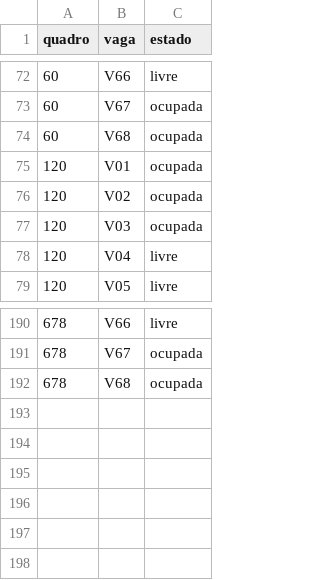
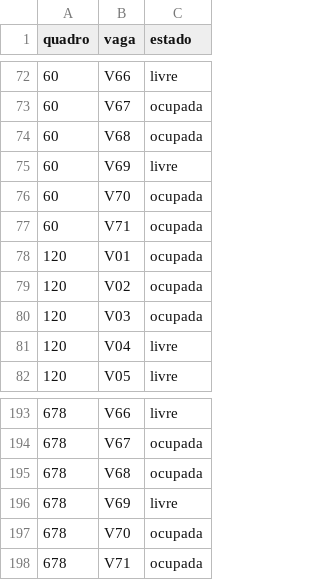
Before and after one commit to BrunoFellAntunes/detector-vagas-estacionamento, a CSV file: dados/terceiros/rotulos_completos_carpark.csv, drawn as a sheet; only a part is shown, gaps mark what is left out.

Commit message:
Sinaliza van entre duas regioes e inclui vaga acima da V59

```diff
--- a/dados/terceiros/rotulos_completos_carpark.csv
+++ b/dados/terceiros/rotulos_completos_carpark.csv
@@ -74,2 +74,5 @@ quadro,vaga,estado
 60,V68,ocupada
+60,V69,livre
+60,V70,ocupada
+60,V71,ocupada
 120,V01,ocupada
@@ -192 +195,4 @@ quadro,vaga,estado
 678,V68,ocupada
+678,V69,livre
+678,V70,ocupada
+678,V71,ocupada
```
Also changed, not shown: 8 other files.
